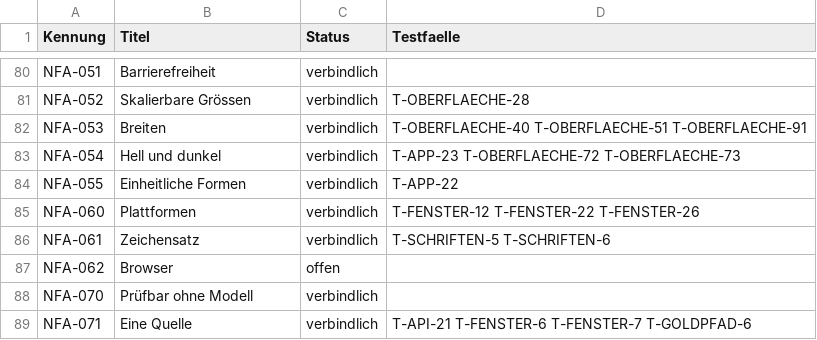
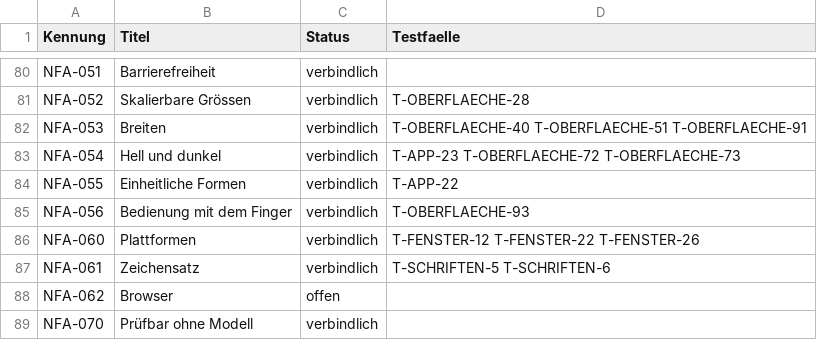
Before and after one commit to semprerudi/maschera, a CSV file: specs/erzeugt/rueckverfolgung.csv, drawn as a sheet; only a part is shown, gaps mark what is left out; the shorter side is filled out with more unchanged rows; the diff names each change by its address in the sheet, - before the commit and + after, or states it on an @@ line.

```diff
--- a/specs/erzeugt/rueckverfolgung.csv
+++ b/specs/erzeugt/rueckverfolgung.csv
+row 85: NFA-056 | Bedienung mit dem Finger | verbindlich | T-OBERFLAECHE-93
```
Also changed, not shown: 17 other files.
